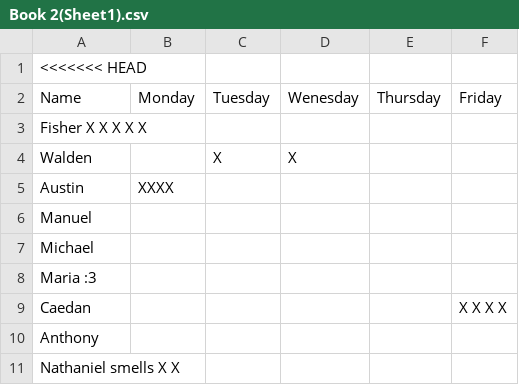
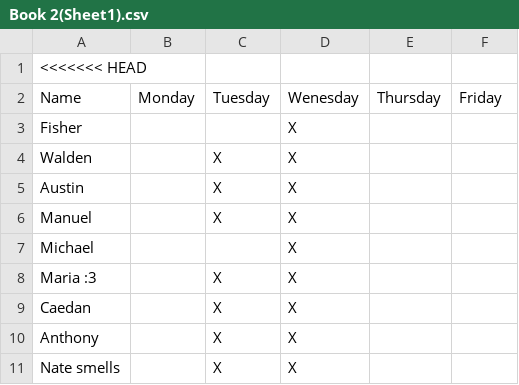
Before and after one commit to kk1113346/attendance, a CSV file: Book 2(Sheet1).csv, drawn as a sheet.

Commit message:
Update Book 2(Sheet1).csv

```diff
--- a/Book 2(Sheet1).csv
+++ b/Book 2(Sheet1).csv
@@ -2,10 +2,10 @@
 Name ,Monday,Tuesday,Wenesday,Thursday,Friday
-"Fisher	X	X	X	X	X",,,,,
+Fisher,,,X,,
 Walden,,X,X,,
-Austin,XXXX
-Manuel,,,,,
-Michael,,,,,
-Maria :3,,,,,
-Caedan,,,,,X X X X
-Anthony,,,,,
-Nathaniel smells X X,,,,,
+Austin,,X,X,,
+Manuel,,X,X,,
+Michael,,,X,,
+Maria :3,,X,X,,
+Caedan,,X,X,,
+Anthony,,X,X,,
+Nate smells,,X,X,,
```
